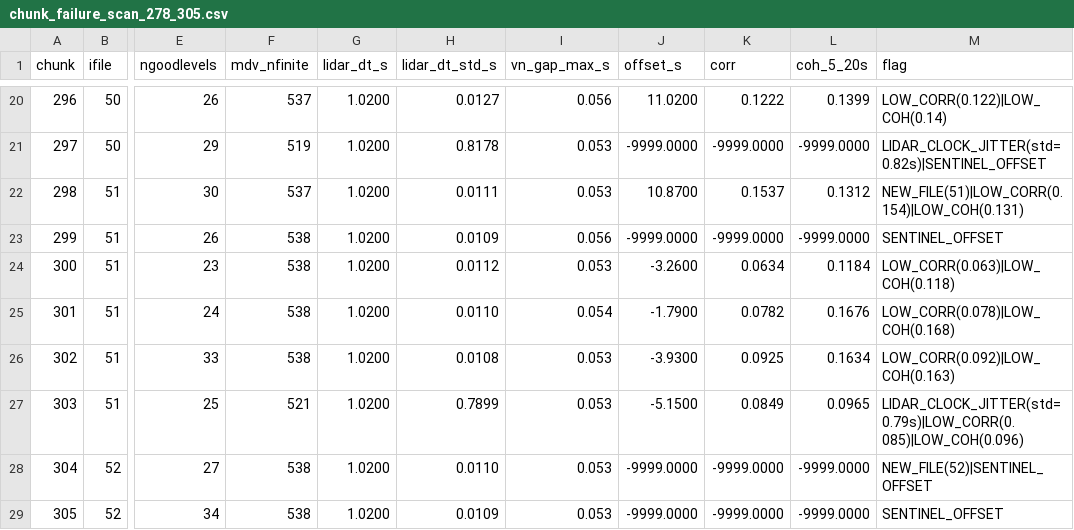
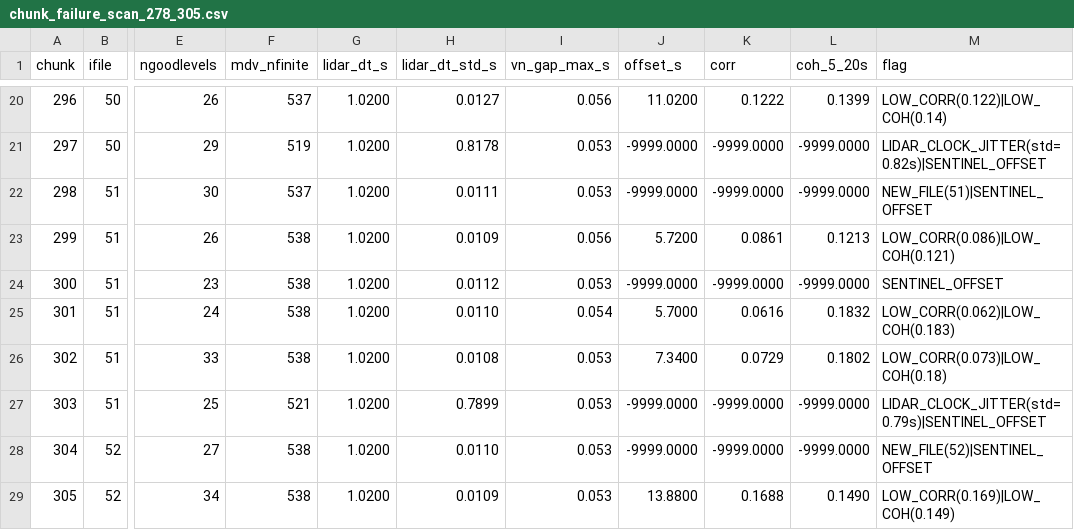
Before and after one commit to deszoeke/lidar, a CSV file: ASTRAL2024/sync_data/chunk_failure_scan_278_305.csv, drawn as a sheet; only a part is shown, gaps mark what is left out; the diff covers the shown part only; the diff names each change by its address in the sheet, - before the commit and + after, or states it on an @@ line.

```diff
--- a/ASTRAL2024/sync_data/chunk_failure_scan_278_305.csv
+++ b/ASTRAL2024/sync_data/chunk_failure_scan_278_305.csv
-J22 (offset_s): 10.8700
+J22 (offset_s): -9999.0000
-K22 (corr): 0.1537
+K22 (corr): -9999.0000
-L22 (coh_5_20s): 0.1312
+L22 (coh_5_20s): -9999.0000
-M22 (flag): NEW_FILE(51)|LOW_CORR(0.154)|LOW_COH(0.131)
+M22 (flag): NEW_FILE(51)|SENTINEL_OFFSET
-J23 (offset_s): -9999.0000
+J23 (offset_s): 5.7200
-K23 (corr): -9999.0000
+K23 (corr): 0.0861
-L23 (coh_5_20s): -9999.0000
+L23 (coh_5_20s): 0.1213
-M23 (flag): SENTINEL_OFFSET
+M23 (flag): LOW_CORR(0.086)|LOW_COH(0.121)
-J24 (offset_s): -3.2600
+J24 (offset_s): -9999.0000
-K24 (corr): 0.0634
+K24 (corr): -9999.0000
-L24 (coh_5_20s): 0.1184
+L24 (coh_5_20s): -9999.0000
-M24 (flag): LOW_CORR(0.063)|LOW_COH(0.118)
+M24 (flag): SENTINEL_OFFSET
-J25 (offset_s): -1.7900
+J25 (offset_s): 5.7000
-K25 (corr): 0.0782
+K25 (corr): 0.0616
-L25 (coh_5_20s): 0.1676
+L25 (coh_5_20s): 0.1832
-M25 (flag): LOW_CORR(0.078)|LOW_COH(0.168)
+M25 (flag): LOW_CORR(0.062)|LOW_COH(0.183)
-J26 (offset_s): -3.9300
+J26 (offset_s): 7.3400
-K26 (corr): 0.0925
+K26 (corr): 0.0729
-L26 (coh_5_20s): 0.1634
+L26 (coh_5_20s): 0.1802
-M26 (flag): LOW_CORR(0.092)|LOW_COH(0.163)
+M26 (flag): LOW_CORR(0.073)|LOW_COH(0.18)
-J27 (offset_s): -5.1500
+J27 (offset_s): -9999.0000
-K27 (corr): 0.0849
+K27 (corr): -9999.0000
-L27 (coh_5_20s): 0.0965
+L27 (coh_5_20s): -9999.0000
-M27 (flag): LIDAR_CLOCK_JITTER(std=0.79s)|LOW_CORR(0.085)|LOW_COH(0.096)
+M27 (flag): LIDAR_CLOCK_JITTER(std=0.79s)|SENTINEL_OFFSET
-J29 (offset_s): -9999.0000
+J29 (offset_s): 13.8800
-K29 (corr): -9999.0000
+K29 (corr): 0.1688
-L29 (coh_5_20s): -9999.0000
+L29 (coh_5_20s): 0.1490
-M29 (flag): SENTINEL_OFFSET
+M29 (flag): LOW_CORR(0.169)|LOW_COH(0.149)
```
Also changed, not shown: 11 edited cells elsewhere in this file, 5 other files.
